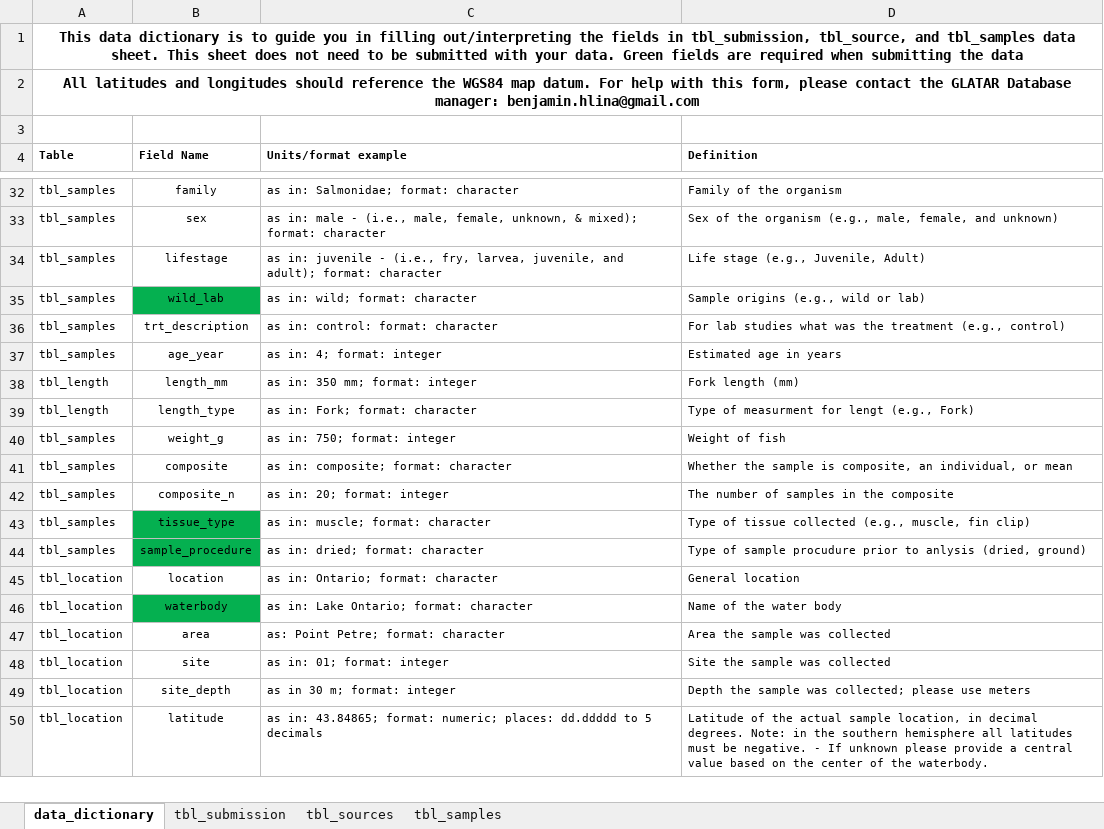
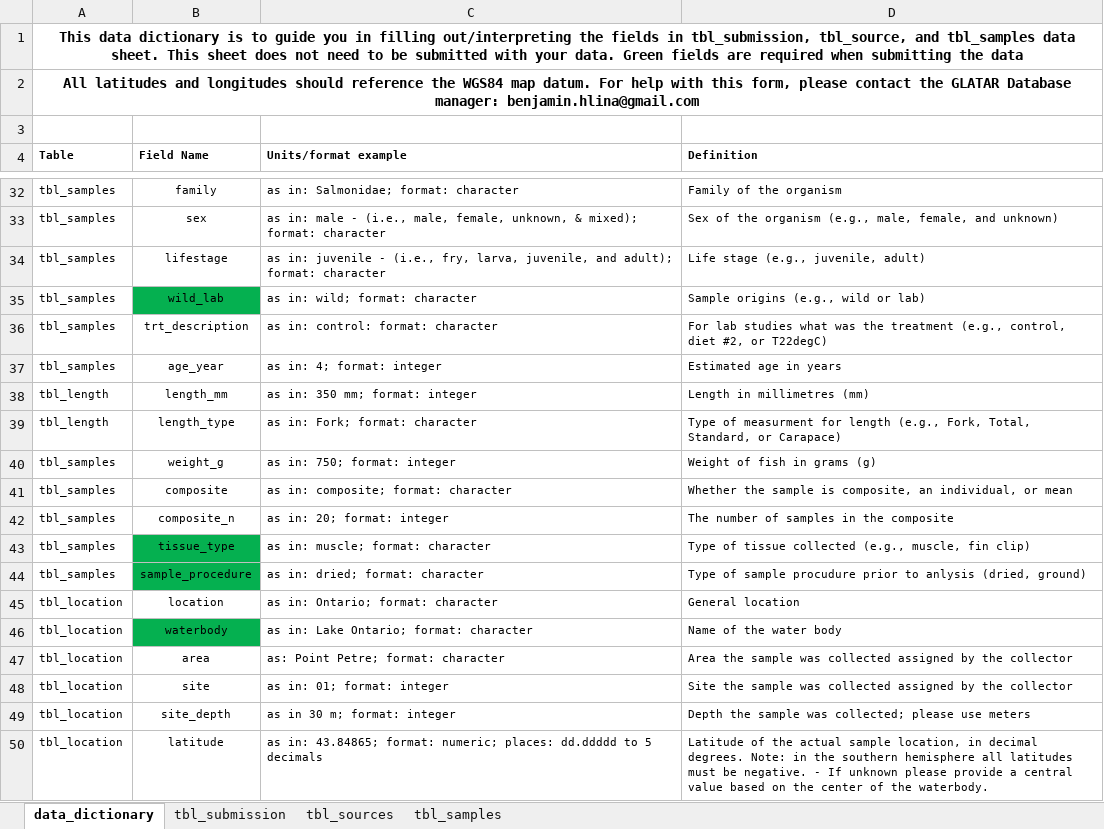
Before and after one commit to benjaminhlina/glatar-app, an Excel workbook: www/data-entry-template/GLATAR_data_entry_template_v15.xlsx, sheet data_dictionary, drawn as a sheet; only a part is shown, gaps mark what is left out; values as stored, in another font and other column widths than the file's, no borders; the diff names each change by its address in the sheet, - before the commit and + after, or states it on an @@ line.

Commit message:
update data dictionary

```diff
--- a/www/data-entry-template/GLATAR_data_entry_template_v15.xlsx (sheet data_dictionary)
+++ b/www/data-entry-template/GLATAR_data_entry_template_v15.xlsx (sheet data_dictionary)
-C34 (Units/format example): …(i.e., fry, larvea, juvenile, and…
+C34 (Units/format example): …(i.e., fry, larva, juvenile, and…
-D34 (Definition): Life stage (e.g., Juvenile, Adult)
+D34 (Definition): Life stage (e.g., juvenile, adult)
-D36 (Definition): …treatment (e.g., control)
+D36 (Definition): …treatment (e.g., control, diet #2, or T22degC)
-D38 (Definition): Fork length (mm)
+D38 (Definition): Length in millimetres (mm)
-D39 (Definition): …measurment for lengt (e.g., Fork)
+D39 (Definition): …measurment for length (e.g., Fork, Total, Standard, or Carapace)
-D40 (Definition): Weight of fish
+D40 (Definition): Weight of fish in grams (g)
-D47 (Definition): Area the sample was collected
+D47 (Definition): Area the sample was collected assigned by the collector
-D48 (Definition): Site the sample was collected
+D48 (Definition): Site the sample was collected assigned by the collector
```
